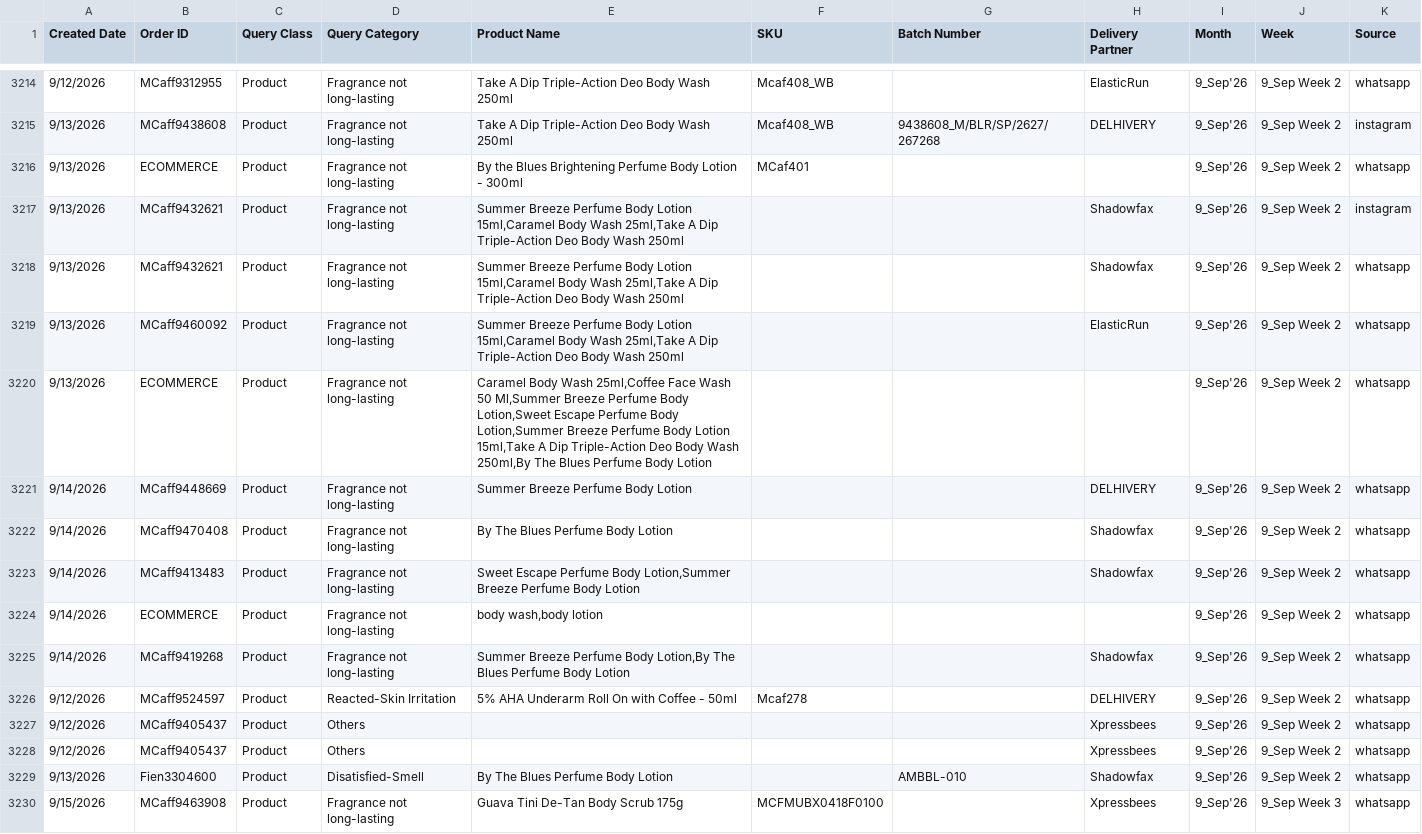
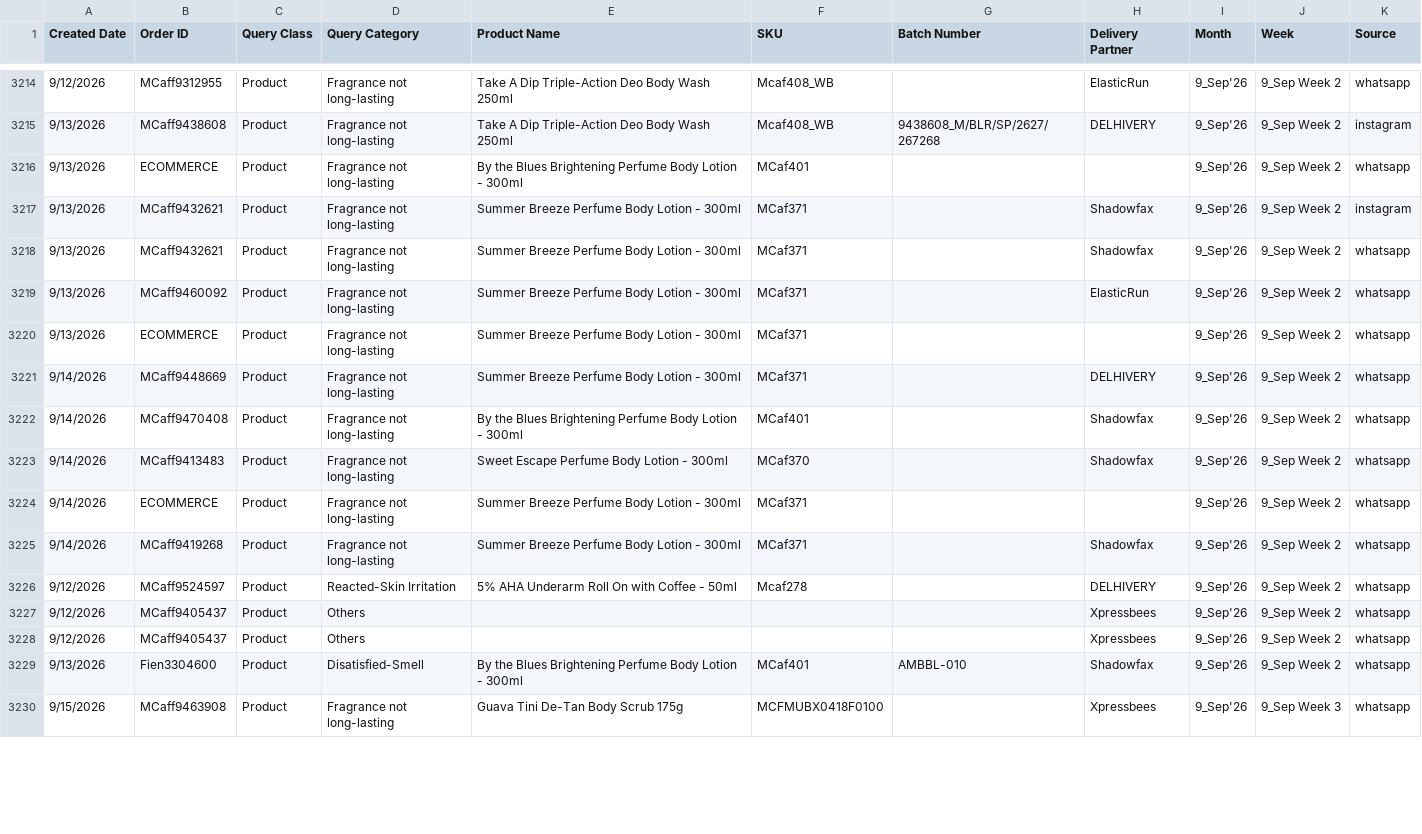
Before and after one commit to mcaff-dj/mcaff-CLS, a CSV file: api/_reports/mcaffeine_raw_product.csv, drawn as a sheet; only a part is shown, gaps mark what is left out; the diff covers the shown part only.

```diff
--- a/api/_reports/mcaffeine_raw_product.csv
+++ b/api/_reports/mcaffeine_raw_product.csv
@@ -3216,11 +3216,11 @@
 "9/13/2026","ECOMMERCE","Product","Fragrance not long-lasting","By the Blues Brightening Perfume Body Lotion - 300ml","MCaf401","","","9_Sep'26","9_Sep Week 2","whatsapp"
-"9/13/2026","MCaff9432621","Product","Fragrance not long-lasting","Summer Breeze Perfume Body Lotion 15ml,Caramel Body Wash 25ml,Take A Dip Triple-Action Deo Body Wash 250ml","","","Shadowfax","9_Sep'26","9_Sep Week 2","instagram"
-"9/13/2026","MCaff9432621","Product","Fragrance not long-lasting","Summer Breeze Perfume Body Lotion 15ml,Caramel Body Wash 25ml,Take A Dip Triple-Action Deo Body Wash 250ml","","","Shadowfax","9_Sep'26","9_Sep Week 2","whatsapp"
-"9/13/2026","MCaff9460092","Product","Fragrance not long-lasting","Summer Breeze Perfume Body Lotion 15ml,Caramel Body Wash 25ml,Take A Dip Triple-Action Deo Body Wash 250ml","","","ElasticRun","9_Sep'26","9_Sep Week 2","whatsapp"
-"9/13/2026","ECOMMERCE","Product","Fragrance not long-lasting","Caramel Body Wash 25ml,Coffee Face Wash 50 Ml,Summer Breeze Perfume Body Lotion,Sweet Escape Perfume Body Lotion,Summer Breeze Perfume Body Lotion 15ml,Take A Dip Triple-Action Deo Body Wash 250ml,By The Blues Perfume Body Lotion","","","","9_Sep'26","9_Sep Week 2","whatsapp"
-"9/14/2026","MCaff9448669","Product","Fragrance not long-lasting","Summer Breeze Perfume Body Lotion","","","DELHIVERY","9_Sep'26","9_Sep Week 2","whatsapp"
-"9/14/2026","MCaff9470408","Product","Fragrance not long-lasting","By The Blues Perfume Body Lotion","","","Shadowfax","9_Sep'26","9_Sep Week 2","whatsapp"
-"9/14/2026","MCaff9413483","Product","Fragrance not long-lasting","Sweet Escape Perfume Body Lotion,Summer Breeze Perfume Body Lotion","","","Shadowfax","9_Sep'26","9_Sep Week 2","whatsapp"
-"9/14/2026","ECOMMERCE","Product","Fragrance not long-lasting","body wash,body lotion","","","","9_Sep'26","9_Sep Week 2","whatsapp"
-"9/14/2026","MCaff9419268","Product","Fragrance not long-lasting","Summer Breeze Perfume Body Lotion,By The Blues Perfume Body Lotion","","","Shadowfax","9_Sep'26","9_Sep Week 2","whatsapp"
+"9/13/2026","MCaff9432621","Product","Fragrance not long-lasting","Summer Breeze Perfume Body Lotion - 300ml","MCaf371","","Shadowfax","9_Sep'26","9_Sep Week 2","instagram"
+"9/13/2026","MCaff9432621","Product","Fragrance not long-lasting","Summer Breeze Perfume Body Lotion - 300ml","MCaf371","","Shadowfax","9_Sep'26","9_Sep Week 2","whatsapp"
+"9/13/2026","MCaff9460092","Product","Fragrance not long-lasting","Summer Breeze Perfume Body Lotion - 300ml","MCaf371","","ElasticRun","9_Sep'26","9_Sep Week 2","whatsapp"
+"9/13/2026","ECOMMERCE","Product","Fragrance not long-lasting","Summer Breeze Perfume Body Lotion - 300ml","MCaf371","","","9_Sep'26","9_Sep Week 2","whatsapp"
+"9/14/2026","MCaff9448669","Product","Fragrance not long-lasting","Summer Breeze Perfume Body Lotion - 300ml","MCaf371","","DELHIVERY","9_Sep'26","9_Sep Week 2","whatsapp"
+"9/14/2026","MCaff9470408","Product","Fragrance not long-lasting","By the Blues Brightening Perfume Body Lotion - 300ml","MCaf401","","Shadowfax","9_Sep'26","9_Sep Week 2","whatsapp"
+"9/14/2026","MCaff9413483","Product","Fragrance not long-lasting","Sweet Escape Perfume Body Lotion - 300ml","MCaf370","","Shadowfax","9_Sep'26","9_Sep Week 2","whatsapp"
+"9/14/2026","ECOMMERCE","Product","Fragrance not long-lasting","Summer Breeze Perfume Body Lotion - 300ml","MCaf371","","","9_Sep'26","9_Sep Week 2","whatsapp"
+"9/14/2026","MCaff9419268","Product","Fragrance not long-lasting","Summer Breeze Perfume Body Lotion - 300ml","MCaf371","","Shadowfax","9_Sep'26","9_Sep Week 2","whatsapp"
 "9/12/2026","MCaff9524597","Product","Reacted-Skin Irritation","5% AHA Underarm Roll On with Coffee - 50ml","Mcaf278","","DELHIVERY","9_Sep'26","9_Sep Week 2","whatsapp"
@@ -3228,3 +3228,3 @@
 "9/12/2026","MCaff9405437","Product","Others","","","","Xpressbees","9_Sep'26","9_Sep Week 2","whatsapp"
-"9/13/2026","Fien3304600","Product","Disatisfied-Smell","By The Blues Perfume Body Lotion","","AMBBL-010","Shadowfax","9_Sep'26","9_Sep Week 2","whatsapp"
+"9/13/2026","Fien3304600","Product","Disatisfied-Smell","By the Blues Brightening Perfume Body Lotion - 300ml","MCaf401","AMBBL-010","Shadowfax","9_Sep'26","9_Sep Week 2","whatsapp"
 "9/15/2026","MCaff9463908","Product","Fragrance not long-lasting","Guava Tini De-Tan Body Scrub 175g","MCFMUBX0418F0100","","Xpressbees","9_Sep'26","9_Sep Week 3","whatsapp"
```
Also changed, not shown: 17 edited cells elsewhere in this file, api/_reports/hyphen_raw_product.csv, 14 other files.
